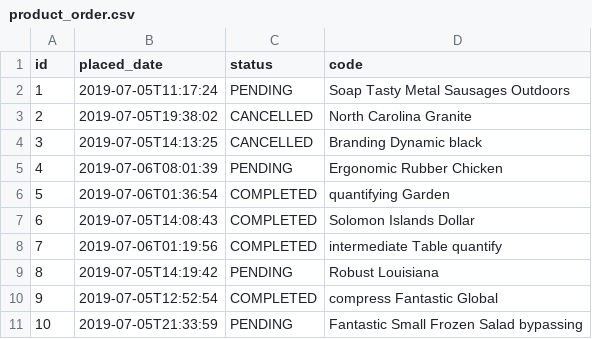
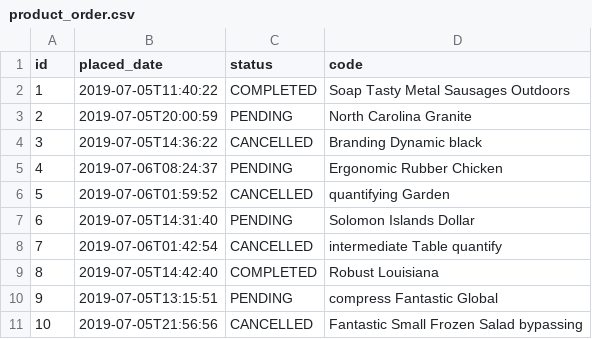
Before and after one commit to LieselErasmus/online-store, a CSV file: src/main/resources/config/liquibase/data/product_order.csv, drawn as a sheet.

```diff
--- a/src/main/resources/config/liquibase/data/product_order.csv
+++ b/src/main/resources/config/liquibase/data/product_order.csv
@@ -1,11 +1,11 @@
 id;placed_date;status;code
-1;2019-07-05T11:17:24;PENDING;Soap Tasty Metal Sausages Outdoors
-2;2019-07-05T19:38:02;CANCELLED;North Carolina Granite
-3;2019-07-05T14:13:25;CANCELLED;Branding Dynamic black
-4;2019-07-06T08:01:39;PENDING;Ergonomic Rubber Chicken
-5;2019-07-06T01:36:54;COMPLETED;quantifying Garden
-6;2019-07-05T14:08:43;COMPLETED;Solomon Islands Dollar
-7;2019-07-06T01:19:56;COMPLETED;intermediate Table quantify
-8;2019-07-05T14:19:42;PENDING;Robust Louisiana
-9;2019-07-05T12:52:54;COMPLETED;compress Fantastic Global
-10;2019-07-05T21:33:59;PENDING;Fantastic Small Frozen Salad bypassing
+1;2019-07-05T11:40:22;COMPLETED;Soap Tasty Metal Sausages Outdoors
+2;2019-07-05T20:00:59;PENDING;North Carolina Granite
+3;2019-07-05T14:36:22;CANCELLED;Branding Dynamic black
+4;2019-07-06T08:24:37;PENDING;Ergonomic Rubber Chicken
+5;2019-07-06T01:59:52;CANCELLED;quantifying Garden
+6;2019-07-05T14:31:40;PENDING;Solomon Islands Dollar
+7;2019-07-06T01:42:54;CANCELLED;intermediate Table quantify
+8;2019-07-05T14:42:40;COMPLETED;Robust Louisiana
+9;2019-07-05T13:15:51;PENDING;compress Fantastic Global
+10;2019-07-05T21:56:56;CANCELLED;Fantastic Small Frozen Salad bypassing
```
Also changed, not shown: src/main/resources/config/liquibase/data/customer.csv, src/main/resources/config/liquibase/data/invoice.csv, 43 other files.
